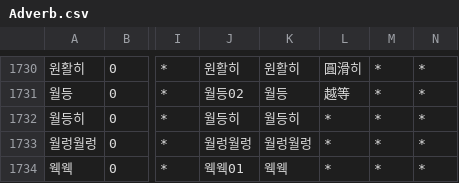
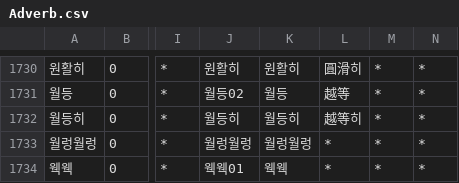
Before and after one commit to okikirmui/handic, a CSV file: Adverb.csv, drawn as a sheet; only a part is shown, gaps mark what is left out; the diff names each change by its address in the sheet, - before the commit and + after, or states it on an @@ line.

```diff
--- a/Adverb.csv
+++ b/Adverb.csv
-L1732: *
+L1732: 越等히
```
Also changed, not shown: Ending.csv, Noun.misc.csv, 1 other file.
